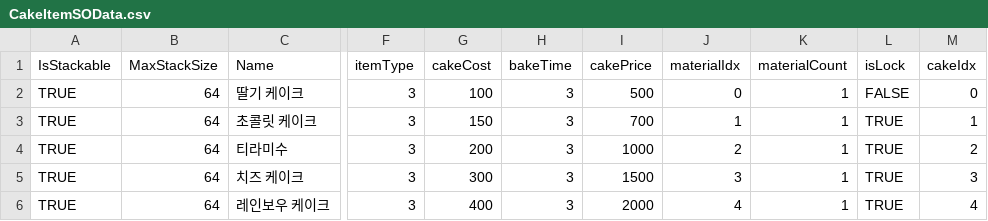
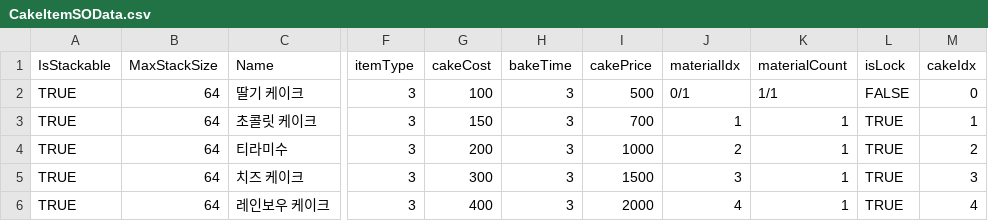
Before and after one commit to youjin-43/CakeGame, a CSV file: Assets/SO/CakeItemSOData.csv, drawn as a sheet; only a part is shown, gaps mark what is left out; the diff names each change by its address in the sheet, - before the commit and + after, or states it on an @@ line.

```diff
--- a/Assets/SO/CakeItemSOData.csv
+++ b/Assets/SO/CakeItemSOData.csv
-J2 (materialIdx): 0
+J2 (materialIdx): 0/1
-K2 (materialCount): 1
+K2 (materialCount): 1/1
```
Also changed, not shown: 6 other files.
